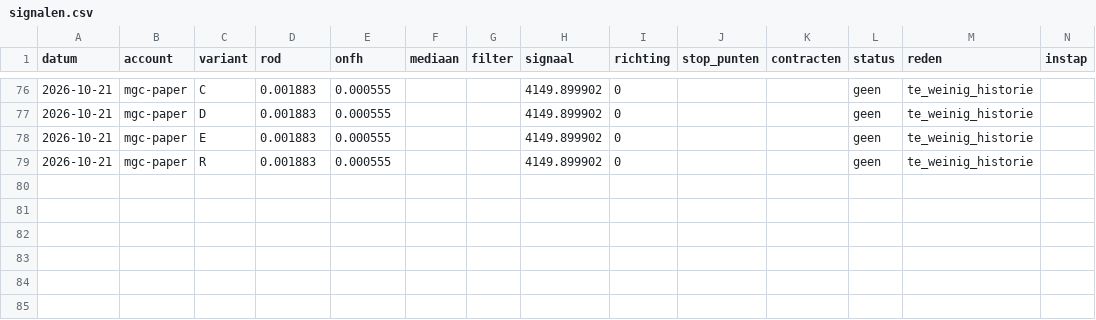
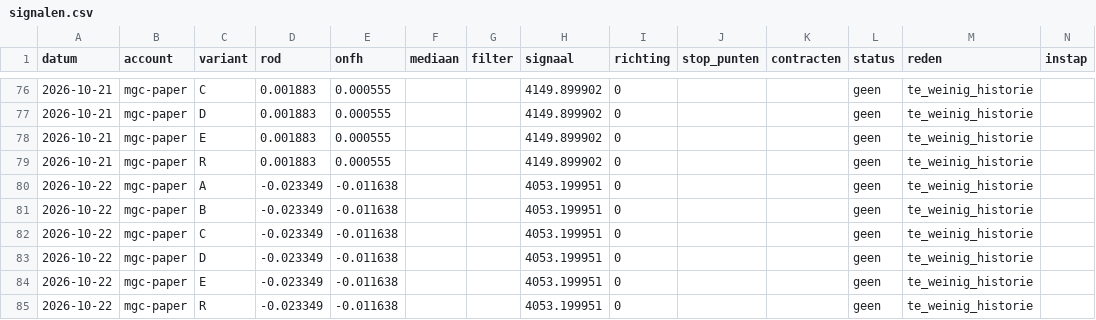
Before and after one commit to mylanreijnen2003-bot/TBotai, a CSV file: futures/mgc_paper/logs/signalen.csv, drawn as a sheet; only a part is shown, gaps mark what is left out; rows hold the shown columns only; the diff names each change by its address in the sheet, - before the commit and + after, or states it on an @@ line.

```diff
--- a/futures/mgc_paper/logs/signalen.csv
+++ b/futures/mgc_paper/logs/signalen.csv
+row 80: 2026-10-22 | mgc-paper | A | -0.023349 | -0.011638 |  |  | 4053.199951 | 0 |  |  | geen | te_weinig_historie
+row 81: 2026-10-22 | mgc-paper | B | -0.023349 | -0.011638 |  |  | 4053.199951 | 0 |  |  | geen | te_weinig_historie
+row 82: 2026-10-22 | mgc-paper | C | -0.023349 | -0.011638 |  |  | 4053.199951 | 0 |  |  | geen | te_weinig_historie
+row 83: 2026-10-22 | mgc-paper | D | -0.023349 | -0.011638 |  |  | 4053.199951 | 0 |  |  | geen | te_weinig_historie
+row 84: 2026-10-22 | mgc-paper | E | -0.023349 | -0.011638 |  |  | 4053.199951 | 0 |  |  | geen | te_weinig_historie
+row 85: 2026-10-22 | mgc-paper | R | -0.023349 | -0.011638 |  |  | 4053.199951 | 0 |  |  | geen | te_weinig_historie
```
Also changed, not shown: futures/mgc_paper/koersen/dagen.csv, futures/mgc_paper/verwerkt.csv, 5 other files.
